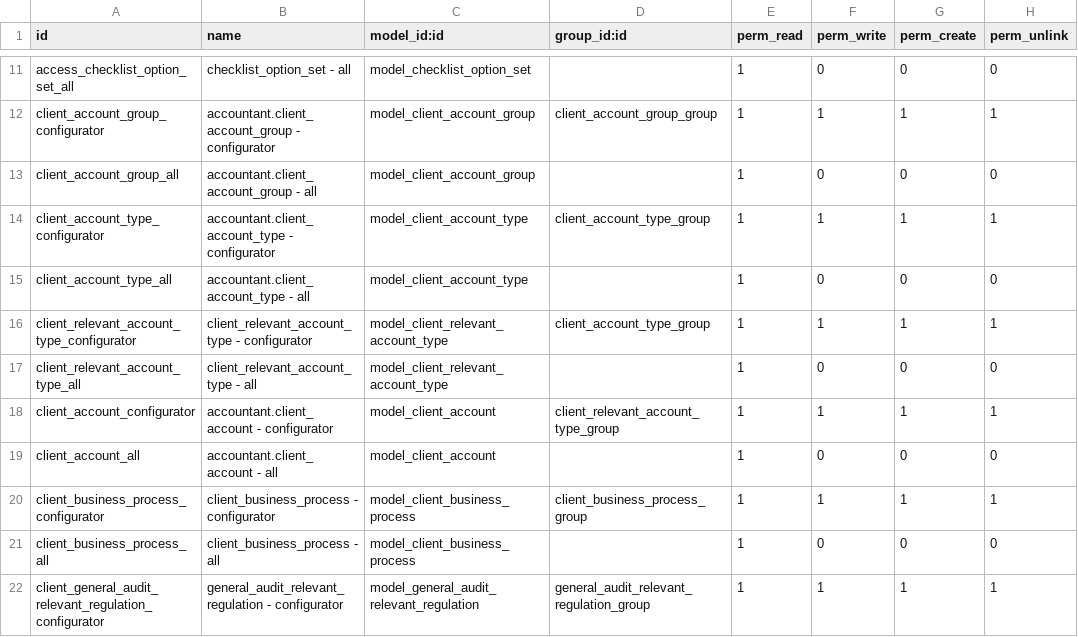
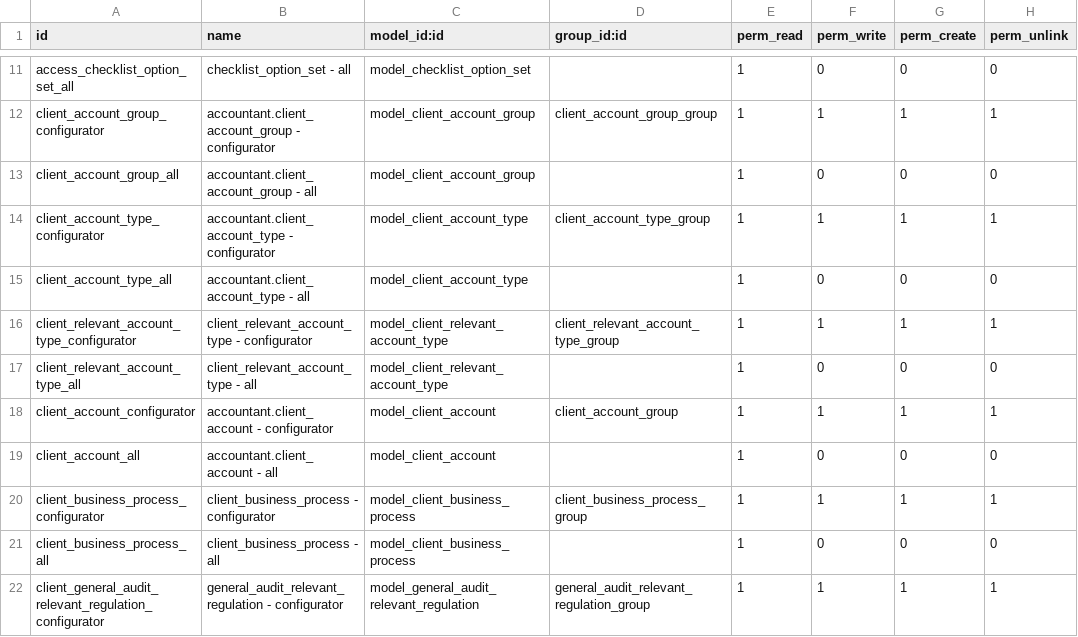
Before and after one commit to open-synergy/ssi-general-audit, a CSV file: ssi_general_audit/security/ir.model.access.csv, drawn as a sheet; only a part is shown, gaps mark what is left out.

Commit message:
[UPD] Revisi model access

```diff
--- a/ssi_general_audit/security/ir.model.access.csv
+++ b/ssi_general_audit/security/ir.model.access.csv
@@ -15,5 +15,5 @@ client_account_type_configurator,accountant.client_account_type - configurator,m
 client_account_type_all,accountant.client_account_type - all,model_client_account_type,,1,0,0,0
-client_relevant_account_type_configurator,client_relevant_account_type - configurator,model_client_relevant_account_type,client_account_type_group,1,1,1,1
+client_relevant_account_type_configurator,client_relevant_account_type - configurator,model_client_relevant_account_type,client_relevant_account_type_group,1,1,1,1
 client_relevant_account_type_all,client_relevant_account_type - all,model_client_relevant_account_type,,1,0,0,0
-client_account_configurator,accountant.client_account - configurator,model_client_account,client_relevant_account_type_group,1,1,1,1
+client_account_configurator,accountant.client_account - configurator,model_client_account,client_account_group,1,1,1,1
 client_account_all,accountant.client_account - all,model_client_account,,1,0,0,0
```
